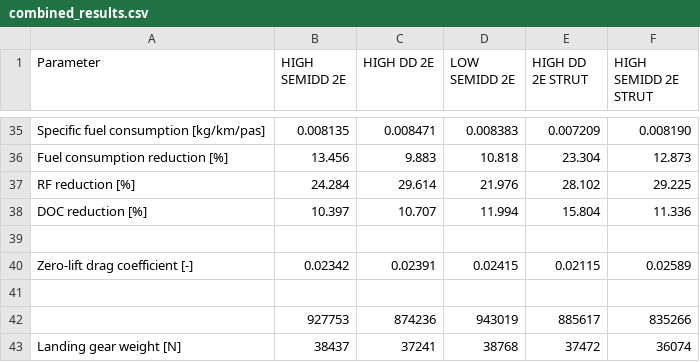
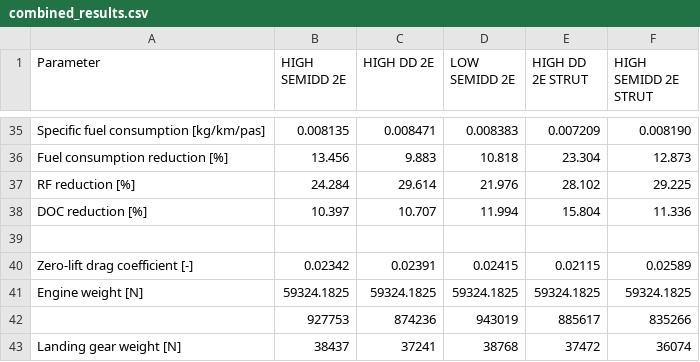
Before and after one commit to SebastiaanVanPaasen/Bigger_is_Better, a CSV file: excel_results/combined_results.csv, drawn as a sheet; only a part is shown, gaps mark what is left out; the diff names each change by its address in the sheet, - before the commit and + after, or states it on an @@ line.

```diff
--- a/excel_results/combined_results.csv
+++ b/excel_results/combined_results.csv
-row 41: (empty)
+row 41: Engine weight [N] | 59324.1825 | 59324.1825 | 59324.1825 | 59324.1825 | 59324.1825
```
Also changed, not shown: 5 other files.
